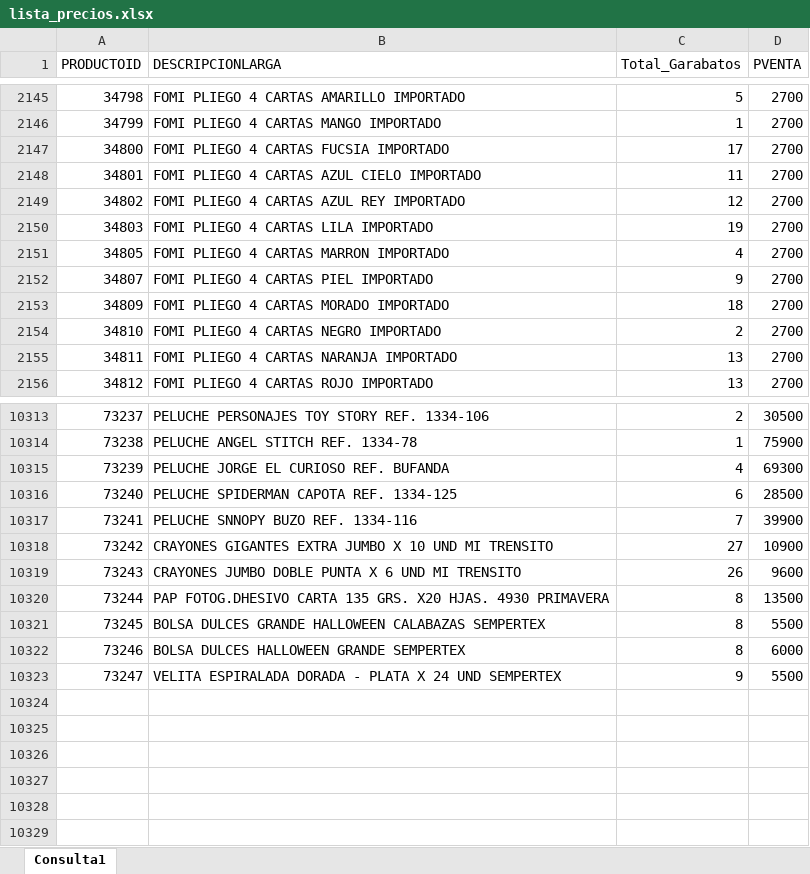
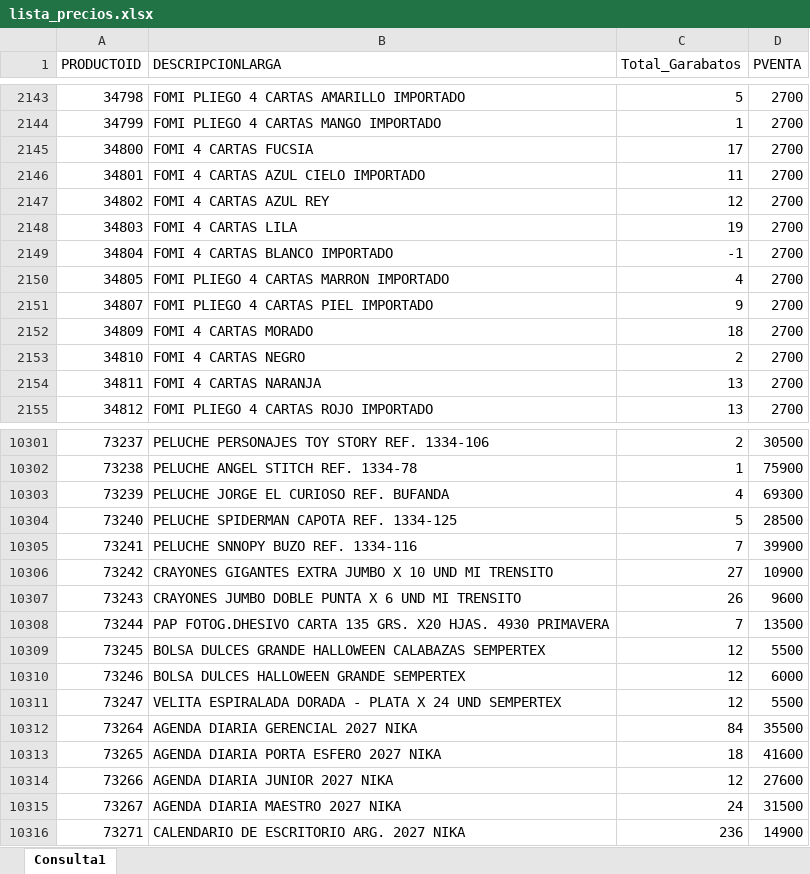
Before and after one commit to garabatos-papeleria/lista-de-productos, an Excel workbook: lista_precios.xlsx, sheet Consulta1, drawn as a sheet; only a part is shown, gaps mark what is left out; values as stored, in another font and other column widths than the file's, no borders; table styles not drawn; addresses are those after the commit; the diff covers the shown part only; the diff names each change by its address in the sheet, - before the commit and + after, or states it on an @@ line.

Commit message:
Add files via upload

```diff
--- a/lista_precios.xlsx (sheet Consulta1)
+++ b/lista_precios.xlsx (sheet Consulta1)
-B2145 (DESCRIPCIONLARGA): FOMI PLIEGO 4 CARTAS FUCSIA IMPORTADO
+B2145 (DESCRIPCIONLARGA): FOMI 4 CARTAS FUCSIA
-B2146 (DESCRIPCIONLARGA): FOMI PLIEGO 4 CARTAS AZUL CIELO IMPORTADO
+B2146 (DESCRIPCIONLARGA): FOMI 4 CARTAS AZUL CIELO IMPORTADO
-B2147 (DESCRIPCIONLARGA): FOMI PLIEGO 4 CARTAS AZUL REY IMPORTADO
+B2147 (DESCRIPCIONLARGA): FOMI 4 CARTAS AZUL REY
-B2148 (DESCRIPCIONLARGA): FOMI PLIEGO 4 CARTAS LILA IMPORTADO
+B2148 (DESCRIPCIONLARGA): FOMI 4 CARTAS LILA
+row 2149: 34804 | FOMI 4 CARTAS BLANCO IMPORTADO | -1 | 2700
-B2152 (DESCRIPCIONLARGA): FOMI PLIEGO 4 CARTAS MORADO IMPORTADO
+B2152 (DESCRIPCIONLARGA): FOMI 4 CARTAS MORADO
-B2153 (DESCRIPCIONLARGA): FOMI PLIEGO 4 CARTAS NEGRO IMPORTADO
+B2153 (DESCRIPCIONLARGA): FOMI 4 CARTAS NEGRO
-B2154 (DESCRIPCIONLARGA): FOMI PLIEGO 4 CARTAS NARANJA IMPORTADO
+B2154 (DESCRIPCIONLARGA): FOMI 4 CARTAS NARANJA
-C10304 (Total_Garabatos): 6
+C10304 (Total_Garabatos): 5
-C10308 (Total_Garabatos): 8
+C10308 (Total_Garabatos): 7
-C10309:C10310 (Total_Garabatos): 8
+C10309:C10310 (Total_Garabatos): 12
-C10311 (Total_Garabatos): 9
+C10311 (Total_Garabatos): 12
+row 10312: 73264 | AGENDA DIARIA GERENCIAL 2027 NIKA | 84 | 35500
+row 10313: 73265 | AGENDA DIARIA PORTA ESFERO 2027 NIKA | 18 | 41600
+row 10314: 73266 | AGENDA DIARIA JUNIOR 2027 NIKA | 12 | 27600
+row 10315: 73267 | AGENDA DIARIA MAESTRO 2027 NIKA | 24 | 31500
+row 10316: 73271 | CALENDARIO DE ESCRITORIO ARG. 2027 NIKA | 236 | 14900
```
Also changed, not shown: 5 added rows, 18 removed rows and 893 edited cells elsewhere in this sheet.
